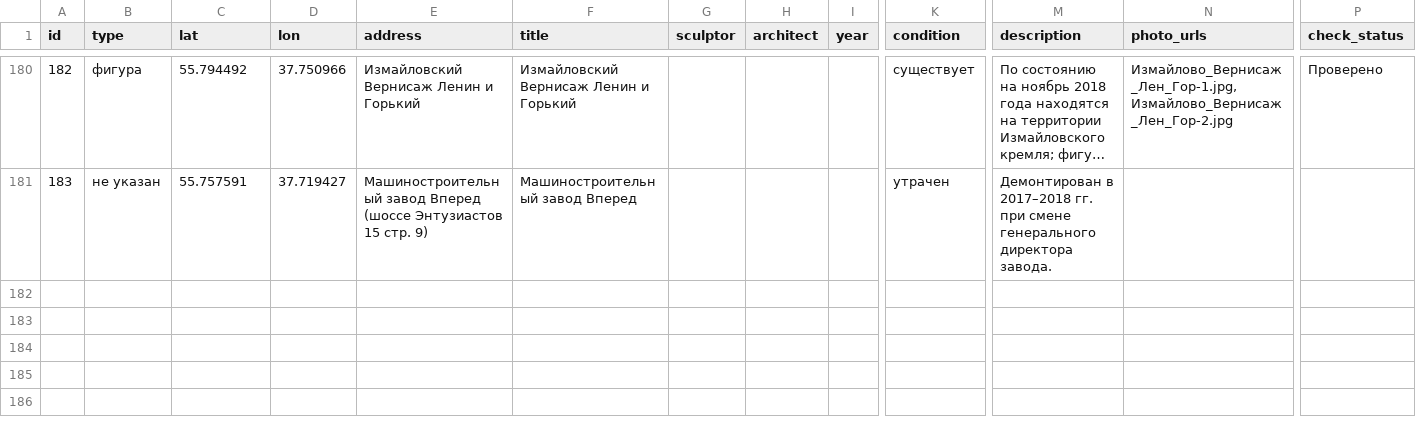
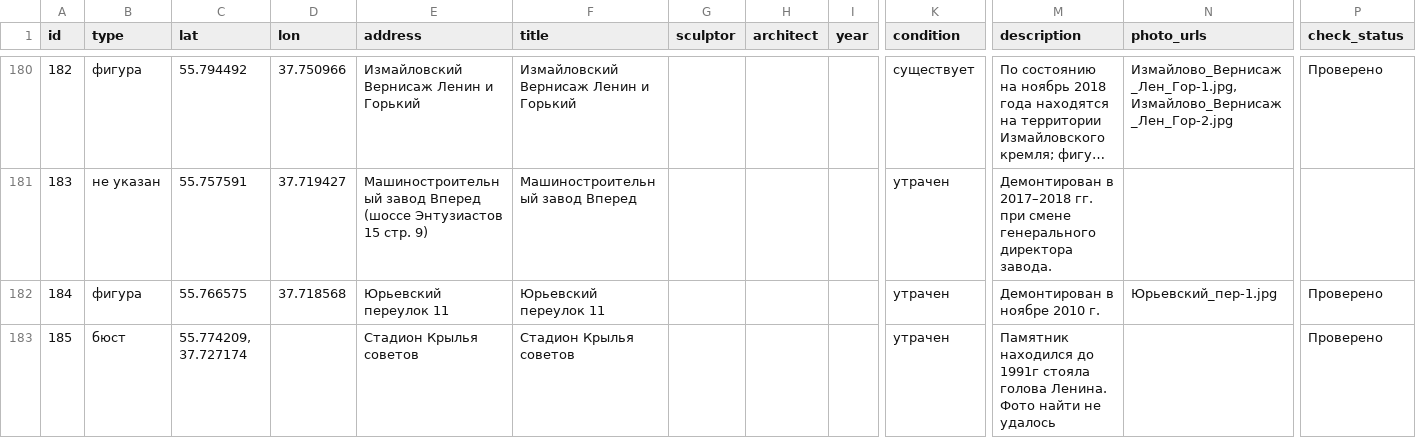
Before and after one commit to spzw06/Lenin_in_moscow, a CSV file: data/lenin_monuments_coords.csv, drawn as a sheet; only a part is shown, gaps mark what is left out; long unchanged cells end in …; rows hold the shown columns only; the diff names each change by its address in the sheet, - before the commit and + after, or states it on an @@ line.

```diff
--- a/data/lenin_monuments_coords.csv
+++ b/data/lenin_monuments_coords.csv
+row 182: 184 | фигура | 55.766575 | 37.718568 | Юрьевский переулок 11 | Юрьевский переулок 11 |  |  |  | утрачен | Демонтирован в ноябре 2010 г. | Юрьевский_пер-1.jpg | Проверено
+row 183: 185 | бюст | 55.774209, 37.727174 |  | Стадион Крылья советов | Стадион Крылья советов |  |  |  | утрачен | Памятник находился до 1991г стояла голова Ленина. Фото найти не удалось |  | Проверено
```
Also changed, not shown: data/images/photo_attribution.csv, 1 other file.
